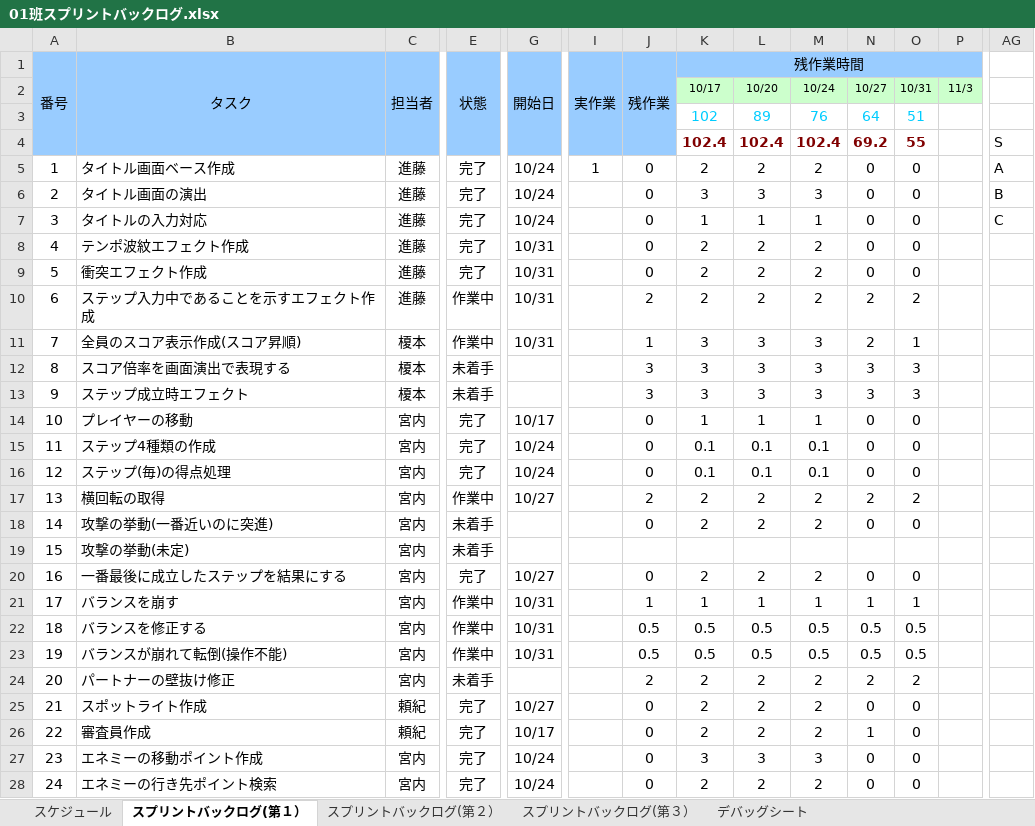
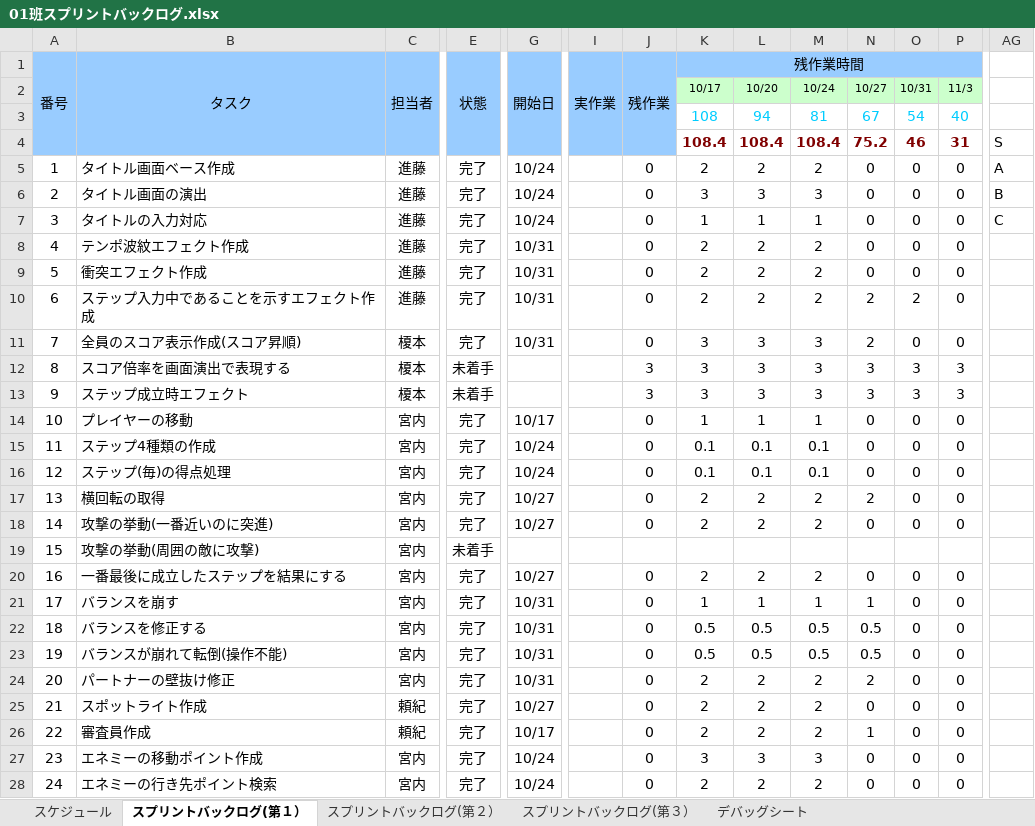
Before and after one commit to gamecppteam01/mygame, an Excel workbook: Document/01班スプリントバックログ.xlsx, sheet スプリントバックログ(第１）, drawn as a sheet; only a part is shown, gaps mark what is left out; values as stored, in another font and other column widths than the file's, no borders; charts and pictures and conditional formats not drawn; removed rows and columns are numbered as before the commit, all else as after; rows hold the shown columns only; the diff covers the shown part only; the diff names each change by its address in the sheet, - before the commit and + after, or states it on an @@ line.

```diff
--- a/Document/01班スプリントバックログ.xlsx (sheet スプリントバックログ(第１）)
+++ b/Document/01班スプリントバックログ.xlsx (sheet スプリントバックログ(第１）)
-row 3:  |  |  |  |  |  |  | 102 | 89 | 76 | 64 | 51
-row 4:  |  |  |  |  |  |  | 102.4 | 102.4 | 102.4 | 69.2 | 55 |  | S
+row 3:  |  |  |  |  |  |  | 108 | 94 | 81 | 67 | 54 | 40
+row 4:  |  |  |  |  |  |  | 108.4 | 108.4 | 108.4 | 75.2 | 46 | 31 | S
-I5 (実作業): 1
+I5 (実作業): (empty)
-P5:P11: (empty)
+P5:P11: 0
-E10:E11 (状態): 作業中
+E10:E11 (状態): 完了
-J10 (残作業): 2
+J10 (残作業): 0
-J11 (残作業): 1
+J11 (残作業): 0
-O11: 1
+O11: 0
-P12:P13: (empty)
+P12:P13: 3
-P14:P18: (empty)
+P14:P18: 0
-E17 (状態): 作業中
+E17 (状態): 完了
-J17 (残作業): 2
+J17 (残作業): 0
-O17: 2
+O17: 0
-E18 (状態): 未着手
+E18 (状態): 完了
-G18 (開始日): (empty)
+G18 (開始日): 10/27
-B19 (タスク): 攻撃の挙動(未定)
+B19 (タスク): 攻撃の挙動(周囲の敵に攻撃)
-P20:P28: (empty)
+P20:P28: 0
-E21:E23 (状態): 作業中
+E21:E23 (状態): 完了
-J21 (残作業): 1
+J21 (残作業): 0
-O21: 1
+O21: 0
-J22:J23 (残作業): 0.5
+J22:J23 (残作業): 0
-O22:O23: 0.5
+O22:O23: 0
-E24 (状態): 未着手
+E24 (状態): 完了
-G24 (開始日): (empty)
+G24 (開始日): 10/31
-J24 (残作業): 2
+J24 (残作業): 0
-O24: 2
+O24: 0
```
Also changed, not shown: 98 edited cells elsewhere in this sheet, formulas that keep their value, charts or pictures, Document/仕様書＿Shall We Dance.xlsx.
